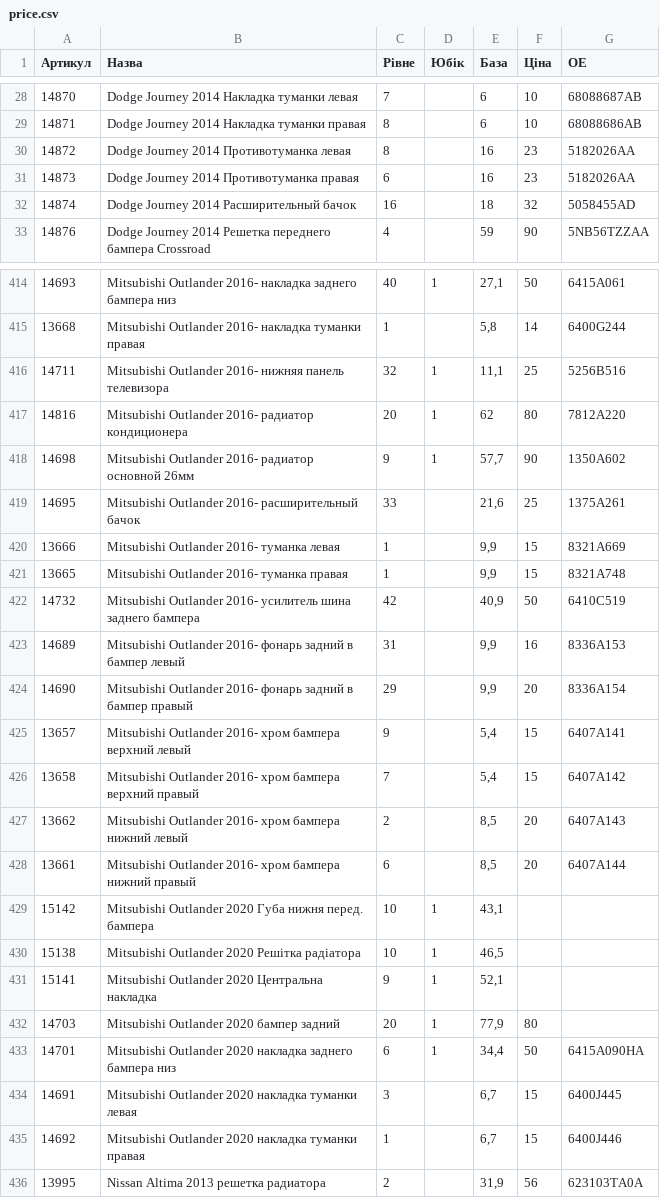
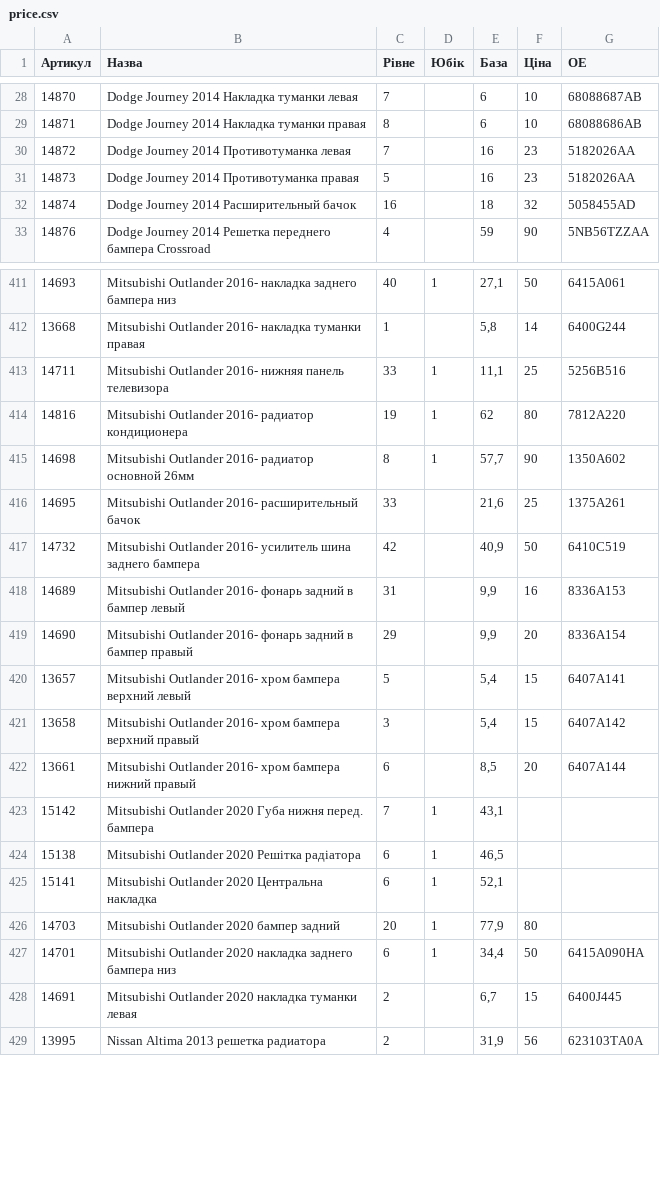
Before and after one commit to vladimircity/streamlitdepl, a CSV file: price.csv, drawn as a sheet; only a part is shown, gaps mark what is left out; the diff covers the shown part only.

```diff
--- a/price.csv
+++ b/price.csv
@@ -29,4 +29,4 @@
 14871,Dodge Journey 2014 Накладка туманки правая,8,,6,10,68088686AB
-14872,Dodge Journey 2014 Противотуманка левая,8,,16,23,5182026AA
-14873,Dodge Journey 2014 Противотуманка правая,6,,16,23,5182026AA
+14872,Dodge Journey 2014 Противотуманка левая,7,,16,23,5182026AA
+14873,Dodge Journey 2014 Противотуманка правая,5,,16,23,5182026AA
 14874,Dodge Journey 2014 Расширительный бачок,16,,18,32,5058455AD
@@ -415,8 +412,6 @@
 13668,Mitsubishi Outlander 2016- накладка туманки правая,1,,"5,8",14,6400G244
-14711,Mitsubishi Outlander 2016- нижняя панель телевизора,32,1,"11,1",25,5256B516
-14816,Mitsubishi Outlander 2016- радиатор кондиционера,20,1,62,80,7812A220
-14698,Mitsubishi Outlander 2016- радиатор основной 26мм,9,1,"57,7",90,1350A602
+14711,Mitsubishi Outlander 2016- нижняя панель телевизора,33,1,"11,1",25,5256B516
+14816,Mitsubishi Outlander 2016- радиатор кондиционера,19,1,62,80,7812A220
+14698,Mitsubishi Outlander 2016- радиатор основной 26мм,8,1,"57,7",90,1350A602
 14695,Mitsubishi Outlander 2016- расширительный бачок,33,,"21,6",25,1375A261
-13666,Mitsubishi Outlander 2016- туманка левая,1,,"9,9",15,8321A669
-13665,Mitsubishi Outlander 2016- туманка правая,1,,"9,9",15,8321A748
 14732,Mitsubishi Outlander 2016- усилитель шина заднего бампера,42,,"40,9",50,6410C519
@@ -424,13 +419,11 @@
 14690,Mitsubishi Outlander 2016- фонарь задний в бампер правый,29,,"9,9",20,8336A154
-13657,Mitsubishi Outlander 2016- хром бампера верхний левый,9,,"5,4",15,6407A141
-13658,Mitsubishi Outlander 2016- хром бампера верхний правый,7,,"5,4",15,6407A142
-13662,Mitsubishi Outlander 2016- хром бампера нижний левый,2,,"8,5",20,6407A143
+13657,Mitsubishi Outlander 2016- хром бампера верхний левый,5,,"5,4",15,6407A141
+13658,Mitsubishi Outlander 2016- хром бампера верхний правый,3,,"5,4",15,6407A142
 13661,Mitsubishi Outlander 2016- хром бампера нижний правый,6,,"8,5",20,6407A144
-15142,Mitsubishi Outlander 2020 Губа нижня перед. бампера,10,1,"43,1",,
-15138,Mitsubishi Outlander 2020 Решітка радіатора,10,1,"46,5",,
-15141,Mitsubishi Outlander 2020 Центральна накладка,9,1,"52,1",,
+15142,Mitsubishi Outlander 2020 Губа нижня перед. бампера,7,1,"43,1",,
+15138,Mitsubishi Outlander 2020 Решітка радіатора,6,1,"46,5",,
+15141,Mitsubishi Outlander 2020 Центральна накладка,6,1,"52,1",,
 14703,Mitsubishi Outlander 2020 бампер задний,20,1,"77,9",80,
 14701,Mitsubishi Outlander 2020 накладка заднего бампера низ,6,1,"34,4",50,6415A090HA
-14691,Mitsubishi Outlander 2020 накладка туманки левая,3,,"6,7",15,6400J445
-14692,Mitsubishi Outlander 2020 накладка туманки правая,1,,"6,7",15,6400J446
+14691,Mitsubishi Outlander 2020 накладка туманки левая,2,,"6,7",15,6400J445
 13995,Nissan Altima 2013 решетка радиатора,2,,"31,9",56,623103TA0A
```
Also changed, not shown: 4 removed rows and 77 edited cells elsewhere in this file.
